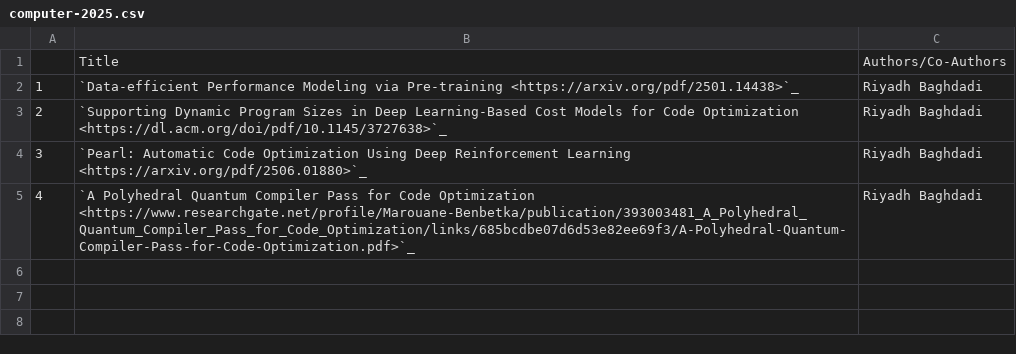
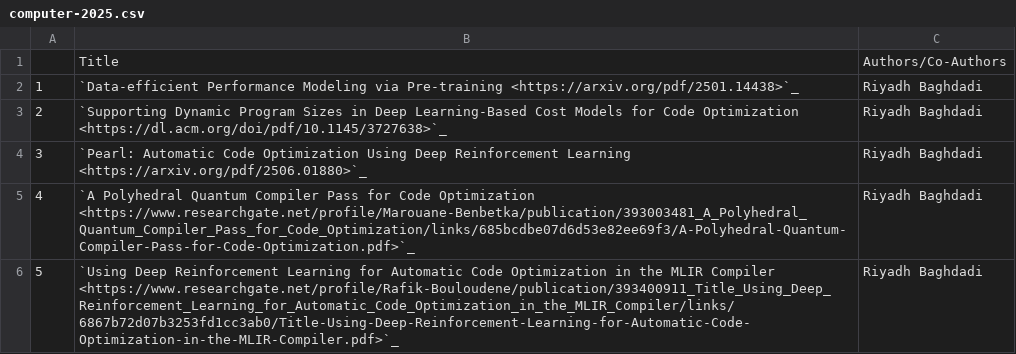
Before and after one commit to NYUAD-CRC/crc-docs, a CSV file: source/hpc/research/data/computer-2025.csv, drawn as a sheet; the diff names each change by its address in the sheet, - before the commit and + after, or states it on an @@ line.

Commit message:
Adding new publications

```diff
--- a/source/hpc/research/data/computer-2025.csv
+++ b/source/hpc/research/data/computer-2025.csv
+row 6: 5 | `Using Deep Reinforcement Learning for Automatic Code Optimization in the MLIR Compiler <https://www.researchgate.net/profile/Rafik-Bouloudene/publication/393400911_Title_Using_Deep_Reinforcement_Learning_for_Automatic_Code_Optimization_in_the_MLIR_Compiler/links/6867b72d07b3253fd1cc3ab0/Title-Using-Deep-Reinforcement-Learning-for-Automatic-Code-Optimization-in-the-MLIR-Compiler.pdf>`_ | Riyadh Baghdadi
```
Also changed, not shown: source/hpc/research/data/engineering-2025.csv, 3 other files.
